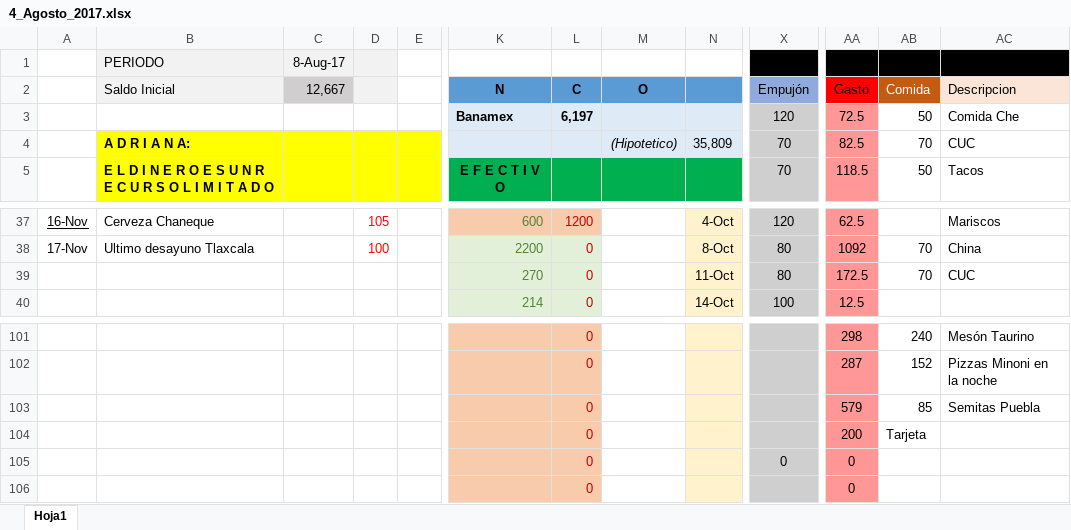
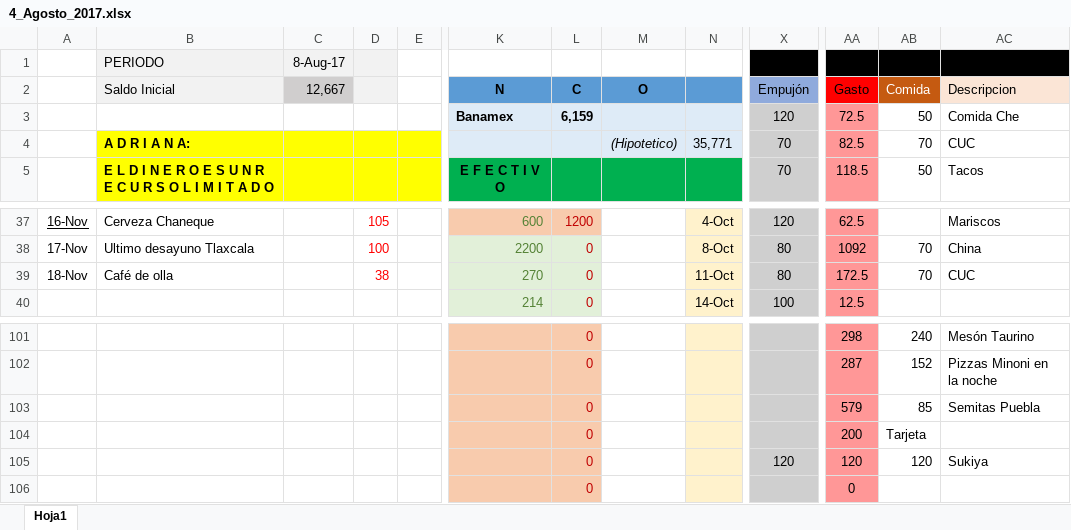
Before and after one commit to Adrifelcha/Adrifelcha, an Excel workbook: Finanzas/4_Agosto_2017.xlsx, sheet Hoja1, drawn as a sheet; only a part is shown, gaps mark what is left out; values as stored, in another font and other column widths than the file's, no borders; the diff names each change by its address in the sheet, - before the commit and + after, or states it on an @@ line.

Commit message:
Gastos fin de semana

```diff
--- a/Finanzas/4_Agosto_2017.xlsx (sheet Hoja1)
+++ b/Finanzas/4_Agosto_2017.xlsx (sheet Hoja1)
-L3 (C): 6,197
+L3 (C): 6,159
-N4: 35,809
+N4: 35,771
-A39: (empty)
+A39: 18-Nov
-B39 (Saldo Inicial): (empty)
+B39 (Saldo Inicial): Café de olla
-D39: (empty)
+D39: 38
-X105 (Empujón): 0
+X105 (Empujón): 120
-AA105 (Gasto): 0
+AA105 (Gasto): 120
-AB105 (Comida): (empty)
+AB105 (Comida): 120
-AC105 (Descripcion): (empty)
+AC105 (Descripcion): Sukiya
```
